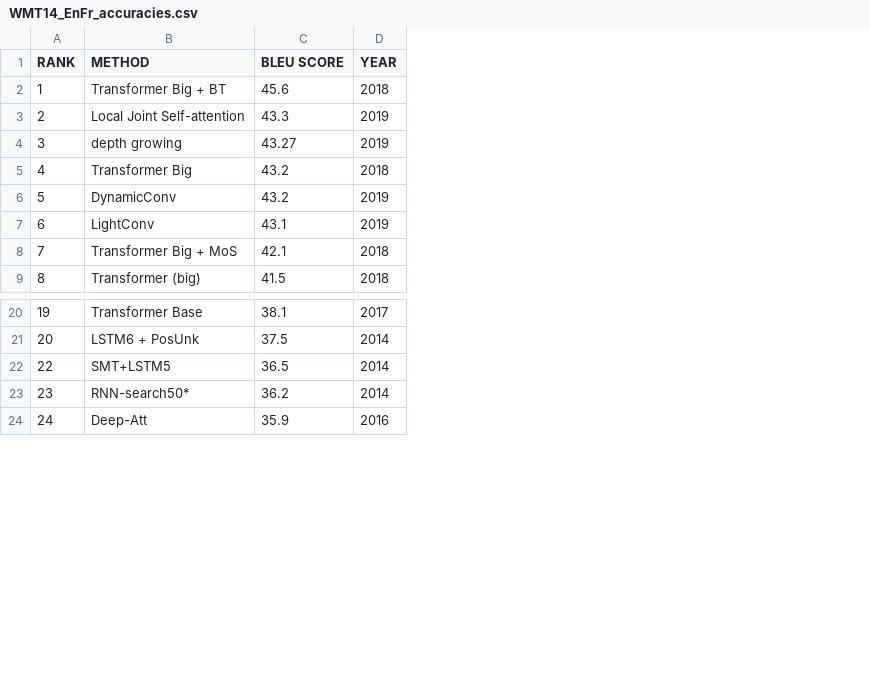
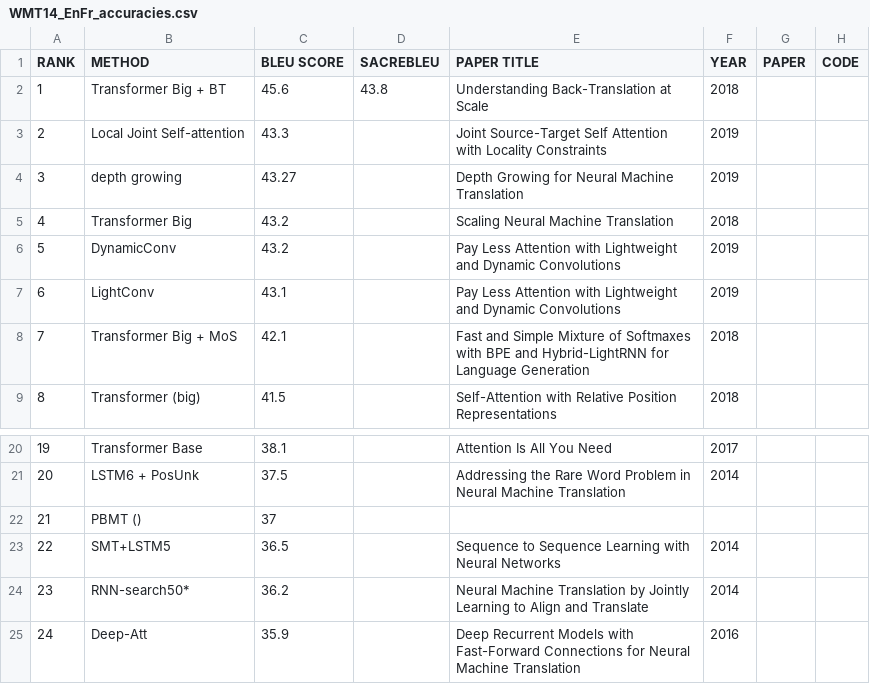
Before and after one commit to gjmulder/M4-features, a CSV file: WMT14_EnFr_accuracies.csv, drawn as a sheet; only a part is shown, gaps mark what is left out; the diff names each change by its address in the sheet, - before the commit and + after, or states it on an @@ line.

```diff
--- a/WMT14_EnFr_accuracies.csv
+++ b/WMT14_EnFr_accuracies.csv
+column D (SACREBLEU), row 2: 43.8
+column E (PAPER TITLE), rows 2-9: Understanding Back-Translation at Scale | Joint Source-Target Self Attention with Locality Constraints | Depth Growing for Neural Machine Translation | Scaling Neural Machine Translation | Pay Less Attention with Lightweight and Dynamic Convolutions | Pay Less Attention with Lightweight and Dynamic Convolutions | Fast and Simple Mixture of Softmaxes with BPE and Hybrid-LightRNN for Language Generation | Self-Attention with Relative Position Representations; rows 20-21: Attention Is All You Need | Addressing the Rare Word Problem in Neural Machine Translation; rows 23-25: Sequence to Sequence Learning with Neural Networks | Neural Machine Translation by Jointly Learning to Align and Translate | Deep Recurrent Models with Fast-Forward Connections for Neural Machine Translation
+column G (PAPER), empty
+column H (CODE), empty
+row 22: 21 | PBMT () | 37
```
Also changed, not shown: 4 other files.
